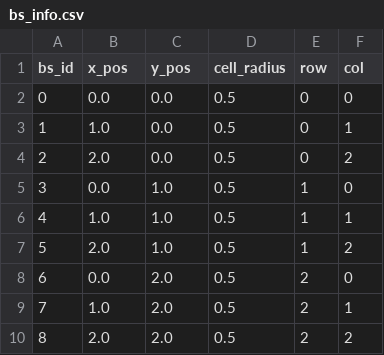
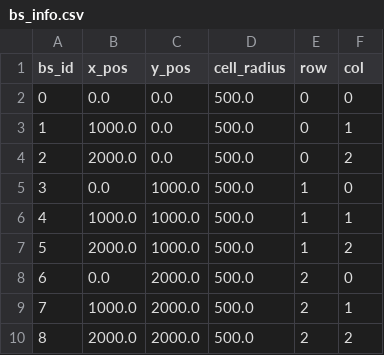
Before and after one commit to manhmanh39/UAV_BS_Sleep_Traffic, a CSV file: generated_data/bs_info.csv, drawn as a sheet.

```diff
--- a/generated_data/bs_info.csv
+++ b/generated_data/bs_info.csv
@@ -1,10 +1,10 @@
 bs_id,x_pos,y_pos,cell_radius,row,col
-0,0.0,0.0,0.5,0,0
-1,1.0,0.0,0.5,0,1
-2,2.0,0.0,0.5,0,2
-3,0.0,1.0,0.5,1,0
-4,1.0,1.0,0.5,1,1
-5,2.0,1.0,0.5,1,2
-6,0.0,2.0,0.5,2,0
-7,1.0,2.0,0.5,2,1
-8,2.0,2.0,0.5,2,2
+0,0.0,0.0,500.0,0,0
+1,1000.0,0.0,500.0,0,1
+2,2000.0,0.0,500.0,0,2
+3,0.0,1000.0,500.0,1,0
+4,1000.0,1000.0,500.0,1,1
+5,2000.0,1000.0,500.0,1,2
+6,0.0,2000.0,500.0,2,0
+7,1000.0,2000.0,500.0,2,1
+8,2000.0,2000.0,500.0,2,2
```
Also changed, not shown: generated_data/user_info.csv, 4 other files.
